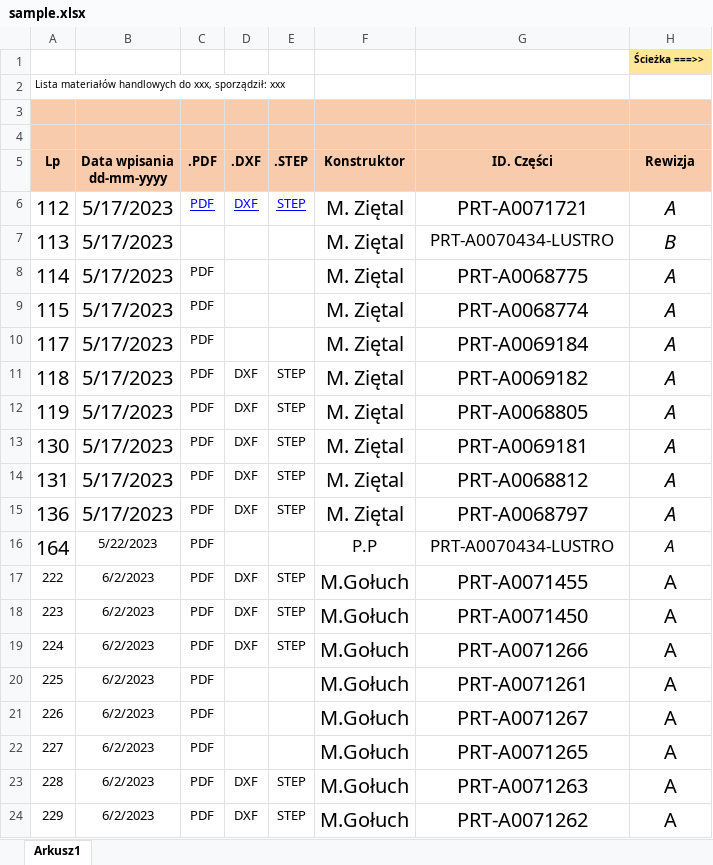
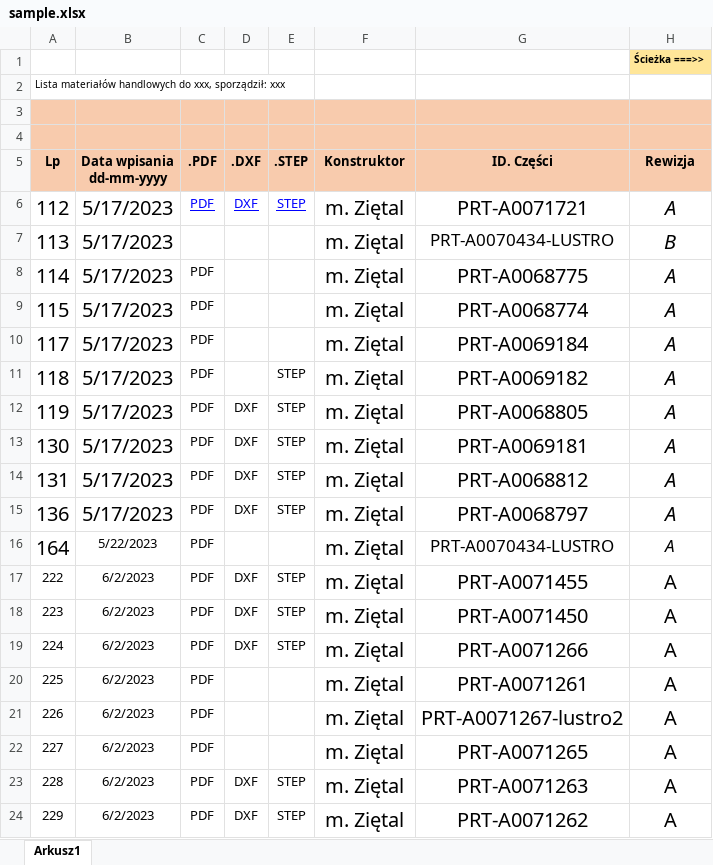
Before and after one commit to KrzysiekWroblewski/PDM_search, an Excel workbook: sample.xlsx, sheet Arkusz1, drawn as a sheet; only a part is shown; values as stored, in another font and other column widths than the file's, no borders; charts and pictures and conditional formats not drawn; the diff names each change by its address in the sheet, - before the commit and + after, or states it on an @@ line.

```diff
--- a/sample.xlsx (sheet Arkusz1)
+++ b/sample.xlsx (sheet Arkusz1)
-F6:F15 (Konstruktor): M. Ziętal
+F6:F15 (Konstruktor): m. Ziętal
-D11 (.DXF): DXF
+D11 (.DXF): (empty)
-F16 (Konstruktor): P.P
+F16 (Konstruktor): m. Ziętal
@@ F16 text size: larger @@
-F17:F24 (Konstruktor): M.Gołuch
+F17:F24 (Konstruktor): m. Ziętal
-G21 (ID. Części): PRT-A0071267
+G21 (ID. Części): PRT-A0071267-lustro2
```
Also changed, not shown: 3 other files.
